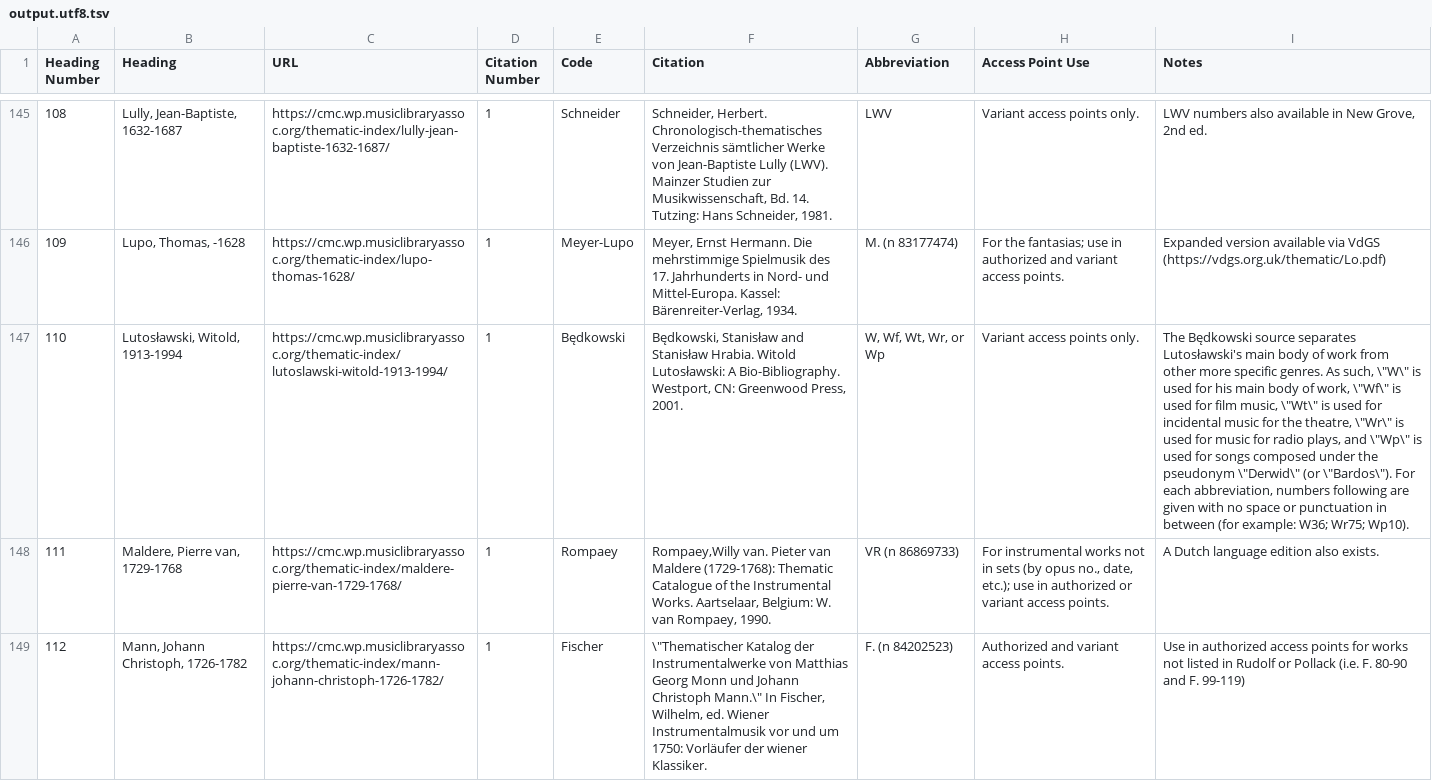
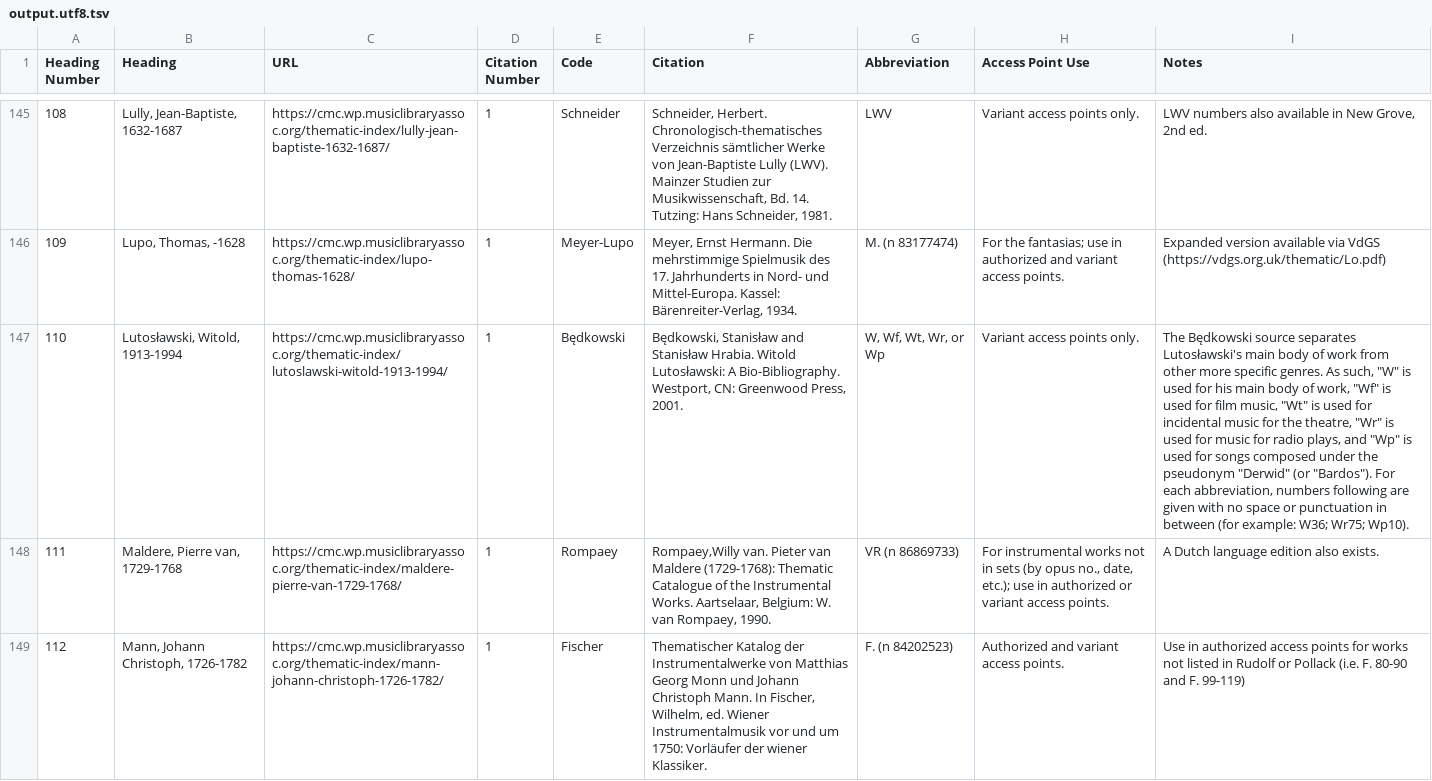
Before and after one commit to Nemer50/MLA-thematic, a TSV file: output.utf8.tsv, drawn as a sheet; only a part is shown, gaps mark what is left out; the diff covers the shown part only; the diff names each change by its address in the sheet, - before the commit and + after, or states it on an @@ line.

Commit message:
Add files via upload

```diff
--- a/output.utf8.tsv
+++ b/output.utf8.tsv
-I147 (Notes): …As such, \"W\" is used for his main body of work, \"Wf\" is used for film music, \"Wt\" is used for incidental music for the theatre, \"Wr\" is used for music for radio plays, and \"Wp\" is used for songs composed under the pseudonym \"Derwid\" (or \"Bardos\"). For each…
+I147 (Notes): …As such, "W" is used for his main body of work, "Wf" is used for film music, "Wt" is used for incidental music for the theatre, "Wr" is used for music for radio plays, and "Wp" is used for songs composed under the pseudonym "Derwid" (or "Bardos"). For each…
-F149 (Citation): \"Thematischer Katalog der Instrumentalwerke von Matthias Georg Monn und Johann Christoph Mann.\" In Fischer,…
+F149 (Citation): Thematischer Katalog der Instrumentalwerke von Matthias Georg Monn und Johann Christoph Mann. In Fischer,…
```
Also changed, not shown: 36 edited cells elsewhere in this file.
